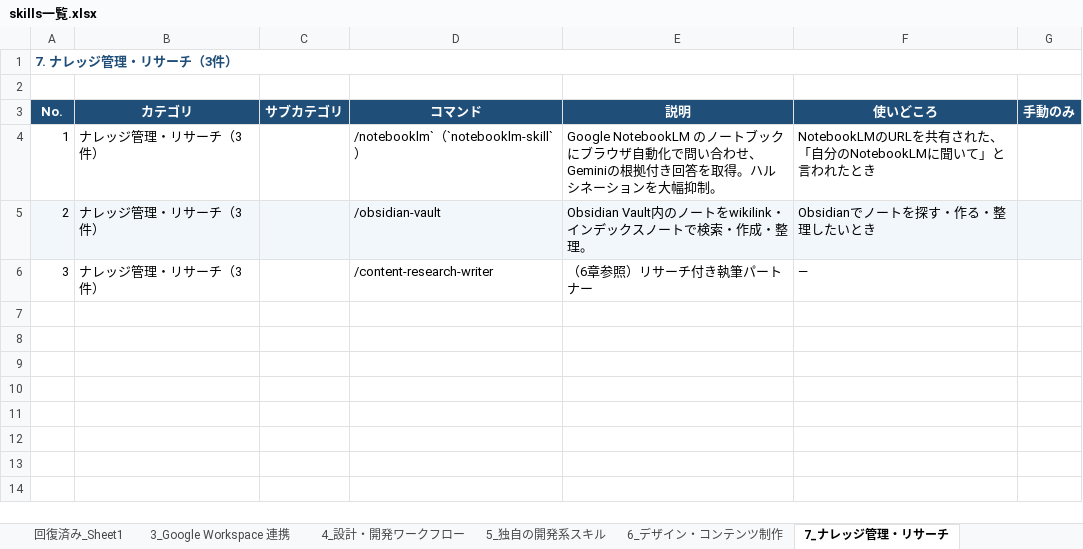
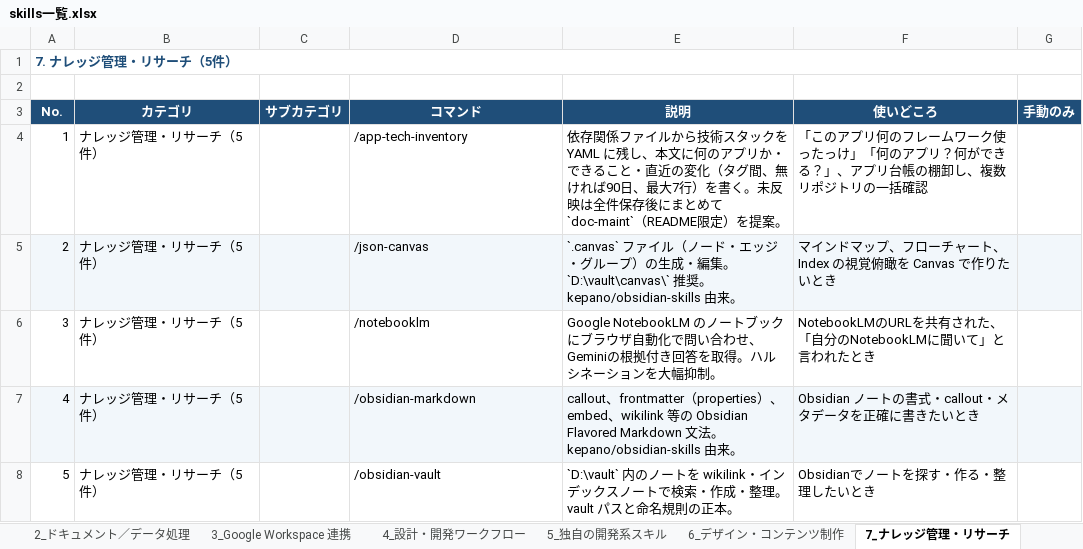
Before and after one commit to poyoyon-ceee/skills-maker, an Excel workbook: skills一覧.xlsx, sheet 7_ナレッジ管理・リサーチ, drawn as a sheet; values as stored, in another font and other column widths than the file's, no borders; the diff names each change by its address in the sheet, - before the commit and + after, or states it on an @@ line.

```diff
--- a/skills一覧.xlsx (sheet 7_ナレッジ管理・リサーチ)
+++ b/skills一覧.xlsx (sheet 7_ナレッジ管理・リサーチ)
-sheet tab: 回復済み_Sheet1
+sheet tab: 2_ドキュメント／データ処理
-A1 (No.): 7. ナレッジ管理・リサーチ（3件）
+A1 (No.): 7. ナレッジ管理・リサーチ（5件）
-B4:B6 (カテゴリ): ナレッジ管理・リサーチ（3件）
+B4:B6 (カテゴリ): ナレッジ管理・リサーチ（5件）
-D4 (コマンド): /notebooklm`（`notebooklm-skill`）
+D4 (コマンド): /app-tech-inventory
-E4 (説明): Google NotebookLM のノートブックにブラウザ自動化で問い合わせ、Geminiの根拠付き回答を取得。ハルシネーションを大幅抑制。
+E4 (説明): 依存関係ファイルから技術スタックを YAML に残し、本文に何のアプリか・できること・直近の変化（タグ間、無ければ90日、最大7行）を書く。未反映は全件保存後にまとめて `doc-maint`（README限定）を提案。
-F4 (使いどころ): NotebookLMのURLを共有された、「自分のNotebookLMに聞いて」と言われたとき
+F4 (使いどころ): 「このアプリ何のフレームワーク使ったっけ」「何のアプリ？何ができる？」、アプリ台帳の棚卸し、複数リポジトリの一括確認
-D5 (コマンド): /obsidian-vault
+D5 (コマンド): /json-canvas
-E5 (説明): Obsidian Vault内のノートをwikilink・インデックスノートで検索・作成・整理。
+E5 (説明): `.canvas` ファイル（ノード・エッジ・グループ）の生成・編集。`D:\vault\canvas\` 推奨。kepano/obsidian-skills 由来。
-F5 (使いどころ): Obsidianでノートを探す・作る・整理したいとき
+F5 (使いどころ): マインドマップ、フローチャート、Index の視覚俯瞰を Canvas で作りたいとき
-D6 (コマンド): /content-research-writer
+D6 (コマンド): /notebooklm
-E6 (説明): （6章参照）リサーチ付き執筆パートナー
+E6 (説明): Google NotebookLM のノートブックにブラウザ自動化で問い合わせ、Geminiの根拠付き回答を取得。ハルシネーションを大幅抑制。
-F6 (使いどころ): —
+F6 (使いどころ): NotebookLMのURLを共有された、「自分のNotebookLMに聞いて」と言われたとき
+row 7: 4 | ナレッジ管理・リサーチ（5件） |  | /obsidian-markdown | callout、frontmatter（properties）、embed、wikilink 等の Obsidian Flavored Markdown 文法。kepano/obsidian-skills 由来。 | Obsidian ノートの書式・callout・メタデータを正確に書きたいとき
+row 8: 5 | ナレッジ管理・リサーチ（5件） |  | /obsidian-vault | `D:\vault` 内のノートを wikilink・インデックスノートで検索・作成・整理。vault パスと命名規則の正本。 | Obsidianでノートを探す・作る・整理したいとき
```
Also changed, not shown: sheet スキル一覧, sheet 9_マーケティング, sheet 5_独自の開発系スキル, sheet 2_ドキュメント／データ処理, sheet 6_デザイン・コンテンツ制作, sheet 1_オーケストレーター, 4 more sheets, 19 other files.
